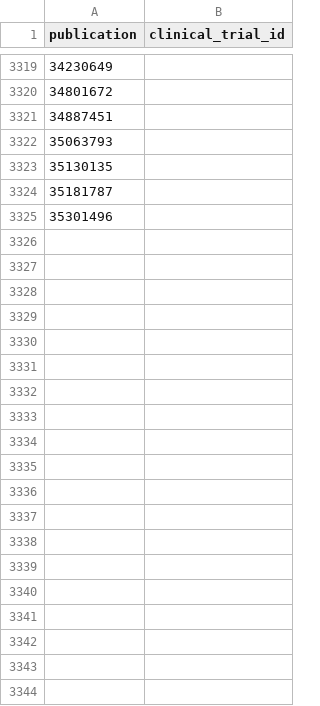
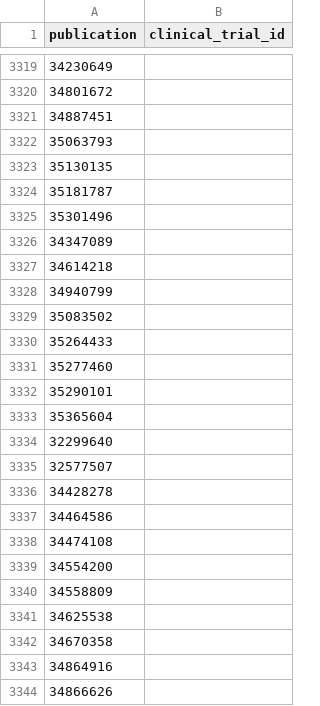
Before and after one commit to CBIIT/INS-ETL, a TSV file: config/pubmed_clinicaltrial_publications_cache.tsv, drawn as a sheet; only a part is shown, gaps mark what is left out; the diff covers the shown part only.

```diff
--- a/config/pubmed_clinicaltrial_publications_cache.tsv
+++ b/config/pubmed_clinicaltrial_publications_cache.tsv
@@ -3325 +3325,20 @@ publication	clinical_trial_id
 35301496	
+34347089	
+34614218	
+34940799	
+35083502	
+35264433	
+35277460	
+35290101	
+35365604	
+32299640	
+32577507	
+34428278	
+34464586	
+34474108	
+34554200	
+34558809	
+34625538	
+34670358	
+34864916	
+34866626	
```
Also changed, not shown: 32 added rows elsewhere in this file, config/ncbi_geo_sra_dbgap_publications_cache.tsv, 1 other file.
